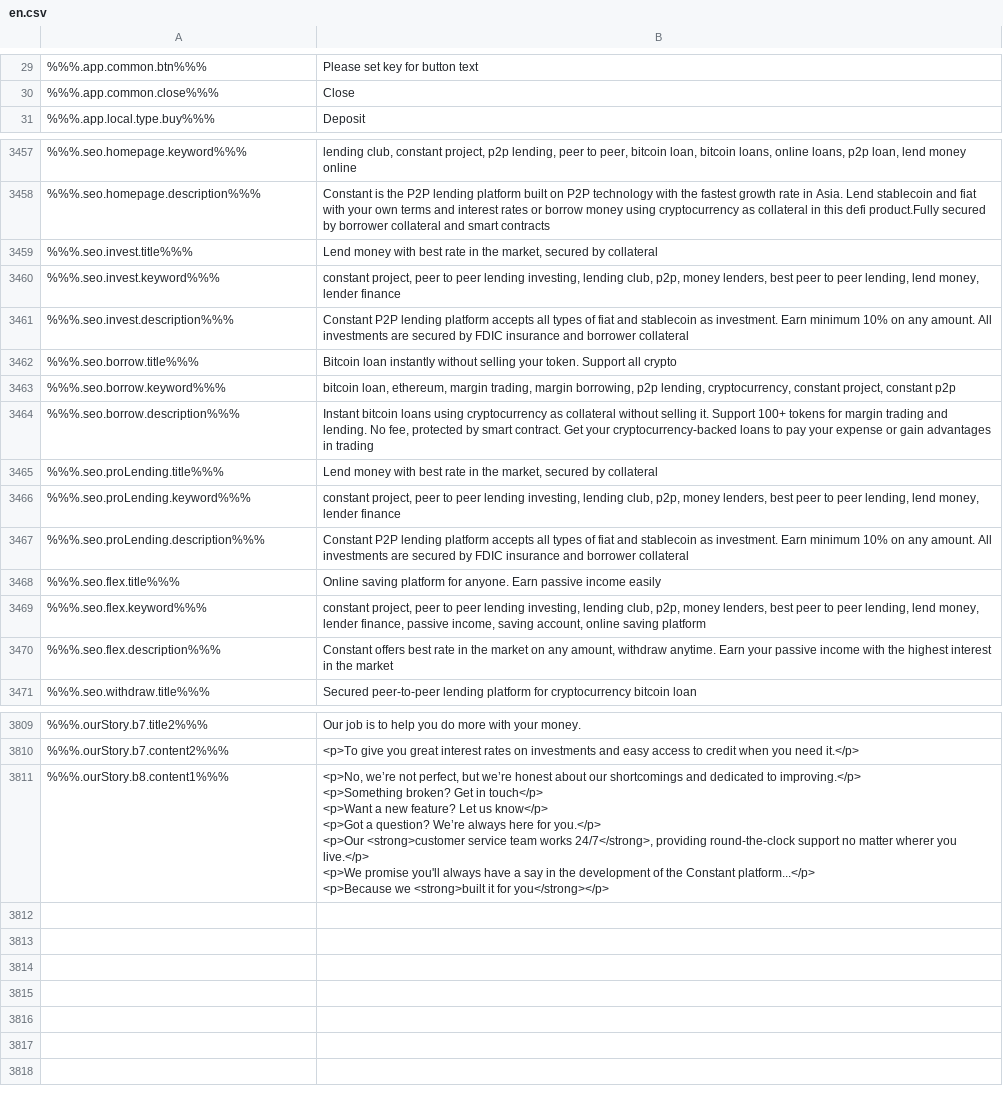
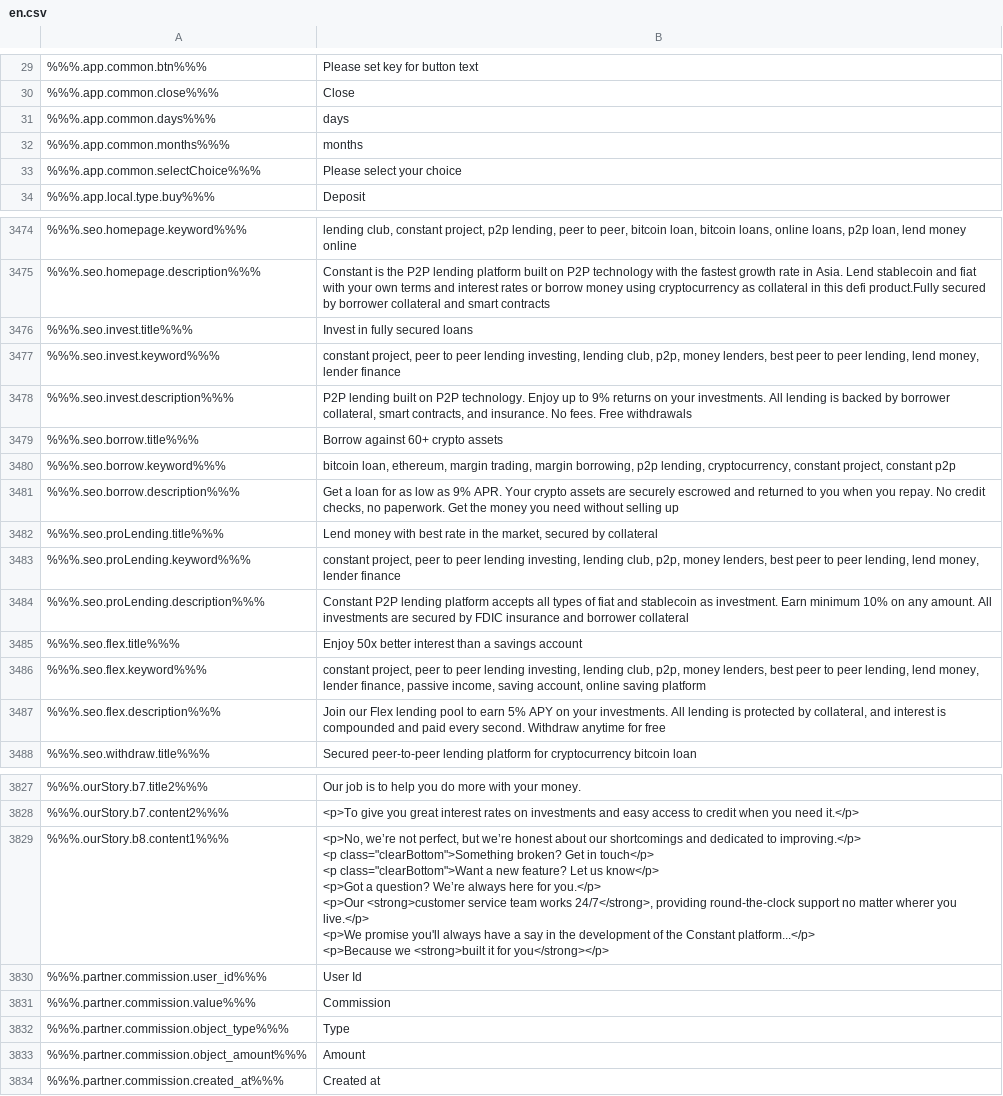
Before and after one commit to duyhtq/constant-web-i18n, a CSV file: store/en.csv, drawn as a sheet; only a part is shown, gaps mark what is left out; the diff covers the shown part only.

```diff
--- a/store/en.csv
+++ b/store/en.csv
@@ -30,2 +30,5 @@
 %%%.app.common.close%%%,"Close"
+%%%.app.common.days%%%,"days"
+%%%.app.common.months%%%,"months"
+%%%.app.common.selectChoice%%%,"Please select your choice"
 %%%.app.local.type.buy%%%,"Deposit"
@@ -4381,8 +4410,8 @@
 %%%.seo.homepage.description%%%,"Constant is the P2P lending platform built on P2P technology with the fastest growth rate in Asia. Lend stablecoin and fiat with your own terms and interest rates or borrow money using cryptocurrency as collateral in this defi product.Fully secured by borrower collateral and smart contracts"
-%%%.seo.invest.title%%%,"Lend money with best rate in the market, secured by collateral"
+%%%.seo.invest.title%%%,"Invest in fully secured loans"
 %%%.seo.invest.keyword%%%,"constant project, peer to peer lending investing, lending club, p2p, money lenders, best peer to peer lending, lend money, lender finance"
-%%%.seo.invest.description%%%,"Constant P2P lending platform accepts all types of fiat and stablecoin as investment. Earn minimum 10% on any amount. All investments are secured by FDIC insurance and borrower collateral"
-%%%.seo.borrow.title%%%,"Bitcoin loan instantly without selling your token. Support all crypto"
+%%%.seo.invest.description%%%,"P2P lending built on P2P technology. Enjoy up to 9% returns on your investments. All lending is backed by borrower collateral, smart contracts, and insurance. No fees. Free withdrawals"
+%%%.seo.borrow.title%%%,"Borrow against 60+ crypto assets"
 %%%.seo.borrow.keyword%%%,"bitcoin loan, ethereum, margin trading, margin borrowing, p2p lending, cryptocurrency, constant project, constant p2p"
-%%%.seo.borrow.description%%%,"Instant bitcoin loans using cryptocurrency as collateral without selling it. Support 100+ tokens for margin trading and lending. No fee, protected by smart contract. Get your cryptocurrency-backed loans to pay your expense or gain advantages in trading"
+%%%.seo.borrow.description%%%,"Get a loan for as low as 9% APR. Your crypto assets are securely escrowed and returned to you when you repay. No credit checks, no paperwork. Get the money you need without selling up"
 %%%.seo.proLending.title%%%,"Lend money with best rate in the market, secured by collateral"
@@ -4390,5 +4419,5 @@
 %%%.seo.proLending.description%%%,"Constant P2P lending platform accepts all types of fiat and stablecoin as investment. Earn minimum 10% on any amount. All investments are secured by FDIC insurance and borrower collateral"
-%%%.seo.flex.title%%%,"Online saving platform for anyone. Earn passive income easily"
+%%%.seo.flex.title%%%,"Enjoy 50x better interest than a savings account"
 %%%.seo.flex.keyword%%%,"constant project, peer to peer lending investing, lending club, p2p, money lenders, best peer to peer lending, lend money, lender finance, passive income, saving account, online saving platform"
-%%%.seo.flex.description%%%,"Constant offers best rate in the market on any amount, withdraw anytime. Earn your passive income with the highest interest in the market "
+%%%.seo.flex.description%%%,"Join our Flex lending pool to earn 5% APY on your investments. All lending is protected by collateral, and interest is compounded and paid every second. Withdraw anytime for free"
 %%%.seo.withdraw.title%%%,"Secured peer-to-peer lending platform for cryptocurrency bitcoin loan"
@@ -4846,9 +4876,14 @@
       "
-%%%.ourStory.b8.content1%%%,"
-        <p>No, we’re not perfect, but we’re honest about our shortcomings and dedicated to improving.</p>
-        <p>Something broken? Get in touch</p>
-        <p>Want a new feature? Let us know</p>
-        <p>Got a question? We’re always here for you.</p>
-        <p>Our <strong>customer service team works 24/7</strong>, providing round-the-clock support no matter wherer you live.</p>
-        <p>We promise you'll always have a say in the development of the Constant platform...</p>
-        <p>Because we <strong>built it for you</strong></p>"
+%%%.ourStory.b8.content1%%%,"
+        <p>No, we’re not perfect, but we’re honest about our shortcomings and dedicated to improving.</p>
+        <p class=""clearBottom"">Something broken? Get in touch</p>
+        <p class=""clearBottom"">Want a new feature? Let us know</p>
+        <p>Got a question? We’re always here for you.</p>
+        <p>Our <strong>customer service team works 24/7</strong>, providing round-the-clock support no matter wherer you live.</p>
+        <p>We promise you'll always have a say in the development of the Constant platform...</p>
+        <p>Because we <strong>built it for you</strong></p>"
+%%%.partner.commission.user_id%%%,"User Id"
+%%%.partner.commission.value%%%,"Commission"
+%%%.partner.commission.object_type%%%,"Type"
+%%%.partner.commission.object_amount%%%,"Amount"
+%%%.partner.commission.created_at%%%,"Created at"
```
Also changed, not shown: 15 added rows and 8 edited cells elsewhere in this file, 11 other files.
